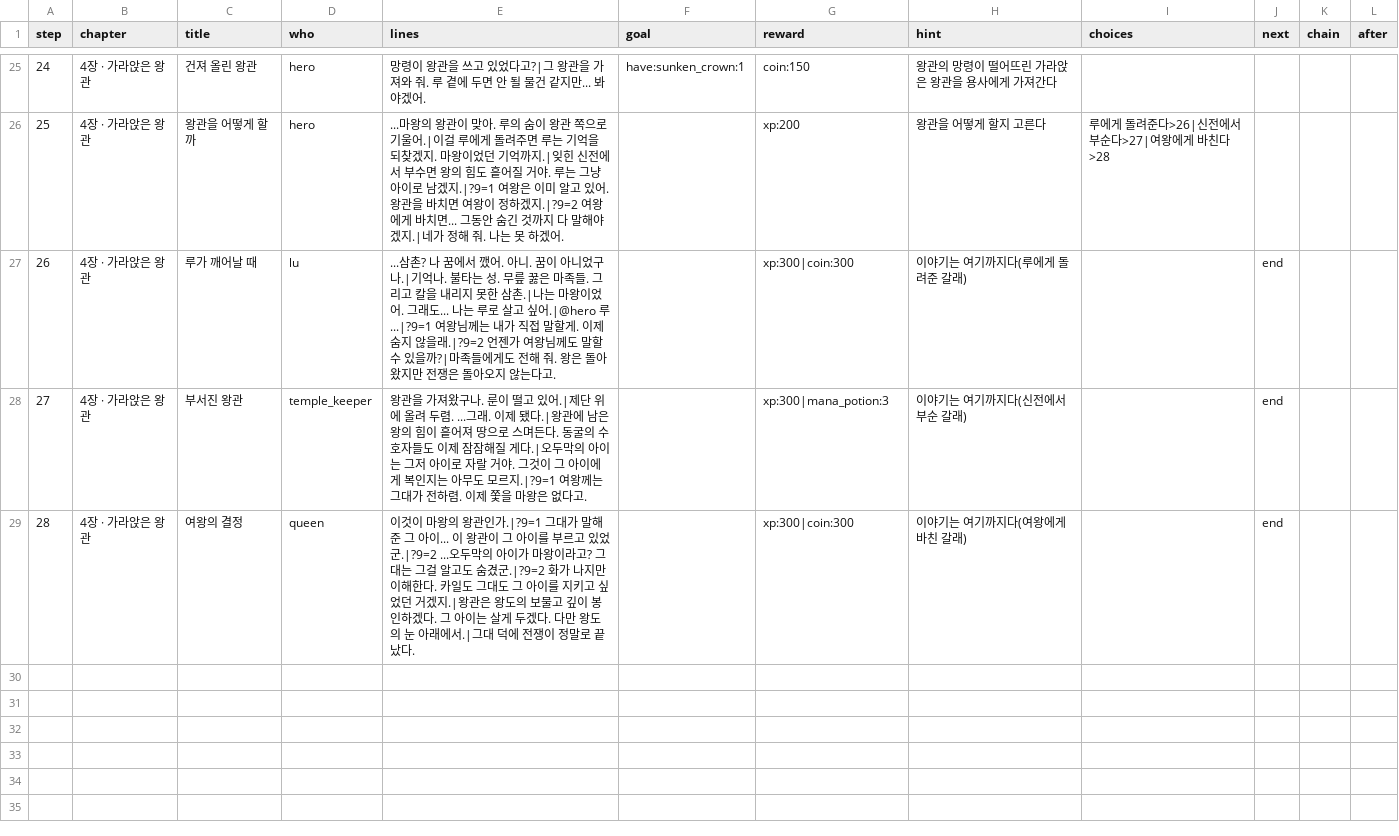
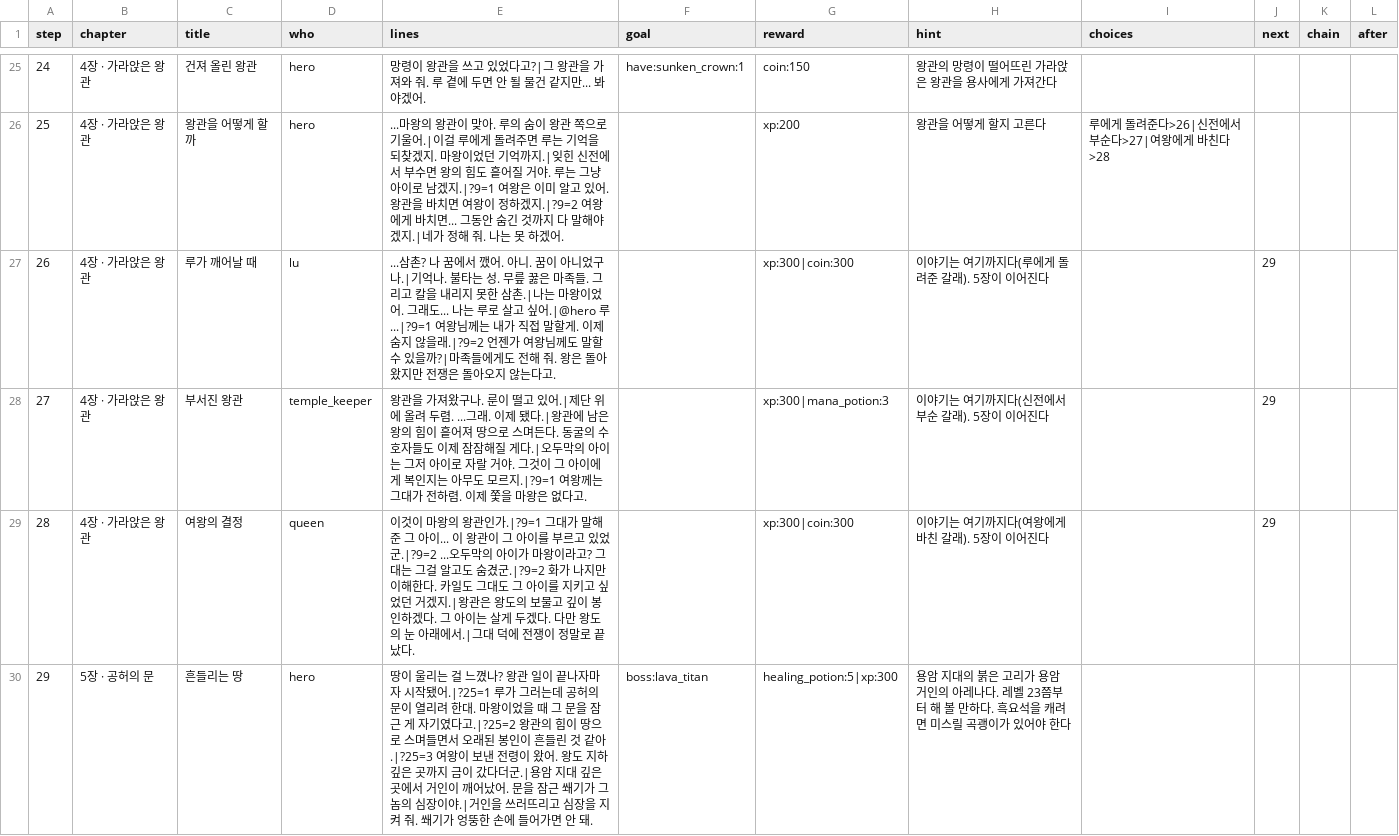
Before and after one commit to LeArc6910/pray-to, a CSV file: Assets/_Project/Data/Story/story.csv, drawn as a sheet; only a part is shown, gaps mark what is left out; the diff covers the shown part only.

Commit message:
Rework the crown wraith, add chapter 5 and late legendaries
The wraith shared the tide serpent's level band, cold element, attack
shapes and crab summons. It is now a lightning boss that rushes like a
ghost, brands each player and calls tide wisps; both still take about
45 seconds for a level 22 build. Chapter 5 follows each chapter 4 ending
through the lava titan, its heart, a seal of void ore and the void lord,
with lines that follow the crown choice. The antlion and the tide
serpent get two legendaries each and rifts two at level 48. Legendaries
take their boss's colour, so the art check's identical pictures drop
from 19 to 10.

```diff
--- a/Assets/_Project/Data/Story/story.csv
+++ b/Assets/_Project/Data/Story/story.csv
@@ -26,4 +26,5 @@ step,chapter,title,who,lines,goal,reward,hint,choices,next,chain,after
 25,4장 · 가라앉은 왕관,왕관을 어떻게 할까,hero,...마왕의 왕관이 맞아. 루의 숨이 왕관 쪽으로 기울어.|이걸 루에게 돌려주면 루는 기억을 되찾겠지. 마왕이었던 기억까지.|잊힌 신전에서 부수면 왕의 힘도 흩어질 거야. 루는 그냥 아이로 남겠지.|?9=1 여왕은 이미 알고 있어. 왕관을 바치면 여왕이 정하겠지.|?9=2 여왕에게 바치면... 그동안 숨긴 것까지 다 말해야겠지.|네가 정해 줘. 나는 못 하겠어.,,xp:200,왕관을 어떻게 할지 고른다,루에게 돌려준다>26|신전에서 부순다>27|여왕에게 바친다>28,,,
-26,4장 · 가라앉은 왕관,루가 깨어날 때,lu,...삼촌? 나 꿈에서 깼어. 아니. 꿈이 아니었구나.|기억나. 불타는 성. 무릎 꿇은 마족들. 그리고 칼을 내리지 못한 삼촌.|나는 마왕이었어. 그래도... 나는 루로 살고 싶어.|@hero 루...|?9=1 여왕님께는 내가 직접 말할게. 이제 숨지 않을래.|?9=2 언젠가 여왕님께도 말할 수 있을까?|마족들에게도 전해 줘. 왕은 돌아왔지만 전쟁은 돌아오지 않는다고.,,xp:300|coin:300,이야기는 여기까지다(루에게 돌려준 갈래),,end,,
-27,4장 · 가라앉은 왕관,부서진 왕관,temple_keeper,왕관을 가져왔구나. 룬이 떨고 있어.|제단 위에 올려 두렴. ...그래. 이제 됐다.|왕관에 남은 왕의 힘이 흩어져 땅으로 스며든다. 동굴의 수호자들도 이제 잠잠해질 게다.|오두막의 아이는 그저 아이로 자랄 거야. 그것이 그 아이에게 복인지는 아무도 모르지.|?9=1 여왕께는 그대가 전하렴. 이제 쫓을 마왕은 없다고.,,xp:300|mana_potion:3,이야기는 여기까지다(신전에서 부순 갈래),,end,,
-28,4장 · 가라앉은 왕관,여왕의 결정,queen,이것이 마왕의 왕관인가.|?9=1 그대가 말해 준 그 아이... 이 왕관이 그 아이를 부르고 있었군.|?9=2 ...오두막의 아이가 마왕이라고? 그대는 그걸 알고도 숨겼군.|?9=2 화가 나지만 이해한다. 카일도 그대도 그 아이를 지키고 싶었던 거겠지.|왕관은 왕도의 보물고 깊이 봉인하겠다. 그 아이는 살게 두겠다. 다만 왕도의 눈 아래에서.|그대 덕에 전쟁이 정말로 끝났다.,,xp:300|coin:300,이야기는 여기까지다(여왕에게 바친 갈래),,end,,
+26,4장 · 가라앉은 왕관,루가 깨어날 때,lu,...삼촌? 나 꿈에서 깼어. 아니. 꿈이 아니었구나.|기억나. 불타는 성. 무릎 꿇은 마족들. 그리고 칼을 내리지 못한 삼촌.|나는 마왕이었어. 그래도... 나는 루로 살고 싶어.|@hero 루...|?9=1 여왕님께는 내가 직접 말할게. 이제 숨지 않을래.|?9=2 언젠가 여왕님께도 말할 수 있을까?|마족들에게도 전해 줘. 왕은 돌아왔지만 전쟁은 돌아오지 않는다고.,,xp:300|coin:300,이야기는 여기까지다(루에게 돌려준 갈래). 5장이 이어진다,,29,,
+27,4장 · 가라앉은 왕관,부서진 왕관,temple_keeper,왕관을 가져왔구나. 룬이 떨고 있어.|제단 위에 올려 두렴. ...그래. 이제 됐다.|왕관에 남은 왕의 힘이 흩어져 땅으로 스며든다. 동굴의 수호자들도 이제 잠잠해질 게다.|오두막의 아이는 그저 아이로 자랄 거야. 그것이 그 아이에게 복인지는 아무도 모르지.|?9=1 여왕께는 그대가 전하렴. 이제 쫓을 마왕은 없다고.,,xp:300|mana_potion:3,이야기는 여기까지다(신전에서 부순 갈래). 5장이 이어진다,,29,,
+28,4장 · 가라앉은 왕관,여왕의 결정,queen,이것이 마왕의 왕관인가.|?9=1 그대가 말해 준 그 아이... 이 왕관이 그 아이를 부르고 있었군.|?9=2 ...오두막의 아이가 마왕이라고? 그대는 그걸 알고도 숨겼군.|?9=2 화가 나지만 이해한다. 카일도 그대도 그 아이를 지키고 싶었던 거겠지.|왕관은 왕도의 보물고 깊이 봉인하겠다. 그 아이는 살게 두겠다. 다만 왕도의 눈 아래에서.|그대 덕에 전쟁이 정말로 끝났다.,,xp:300|coin:300,이야기는 여기까지다(여왕에게 바친 갈래). 5장이 이어진다,,29,,
+29,5장 · 공허의 문,흔들리는 땅,hero,땅이 울리는 걸 느꼈나? 왕관 일이 끝나자마자 시작됐어.|?25=1 루가 그러는데 공허의 문이 열리려 한대. 마왕이었을 때 그 문을 잠근 게 자기였다고.|?25=2 왕관의 힘이 땅으로 스며들면서 오래된 봉인이 흔들린 것 같아.|?25=3 여왕이 보낸 전령이 왔어. 왕도 지하 깊은 곳까지 금이 갔다더군.|용암 지대 깊은 곳에서 거인이 깨어났어. 문을 잠근 쐐기가 그놈의 심장이야.|거인을 쓰러뜨리고 심장을 지켜 줘. 쐐기가 엉뚱한 손에 들어가면 안 돼.,boss:lava_titan,healing_potion:5|xp:300,용암 지대의 붉은 고리가 용암 거인의 아레나다. 레벨 23쯤부터 해 볼 만하다. 흑요석을 캐려면 미스릴 곡괭이가 있어야 한다,,,,
```
Also changed, not shown: 4 added rows elsewhere in this file, Assets/_Project/Data/Bosses/boss_attacks.csv, Assets/_Project/Data/Bosses/bosses.csv, 12 other files.
